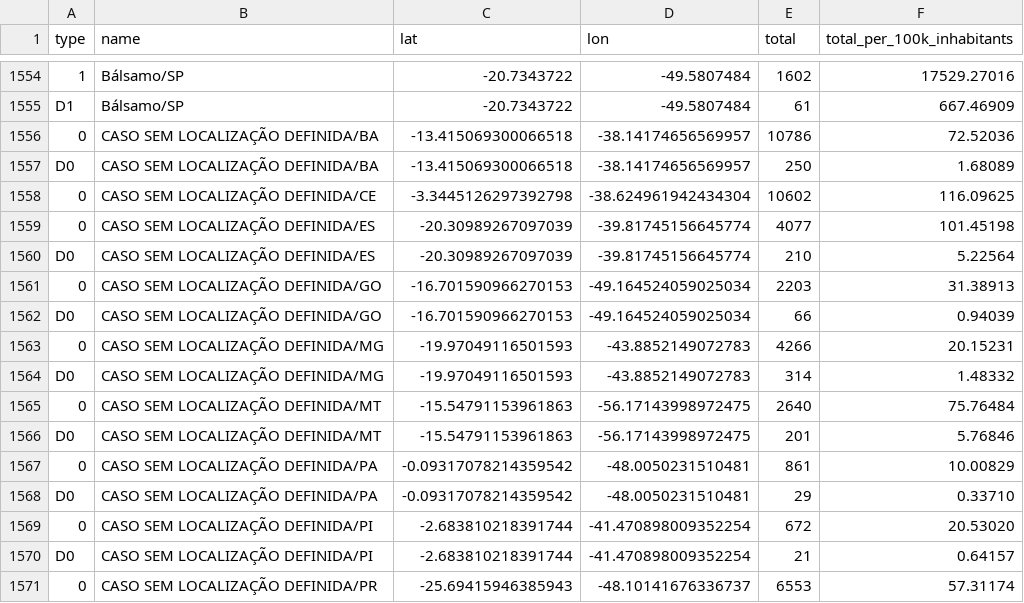
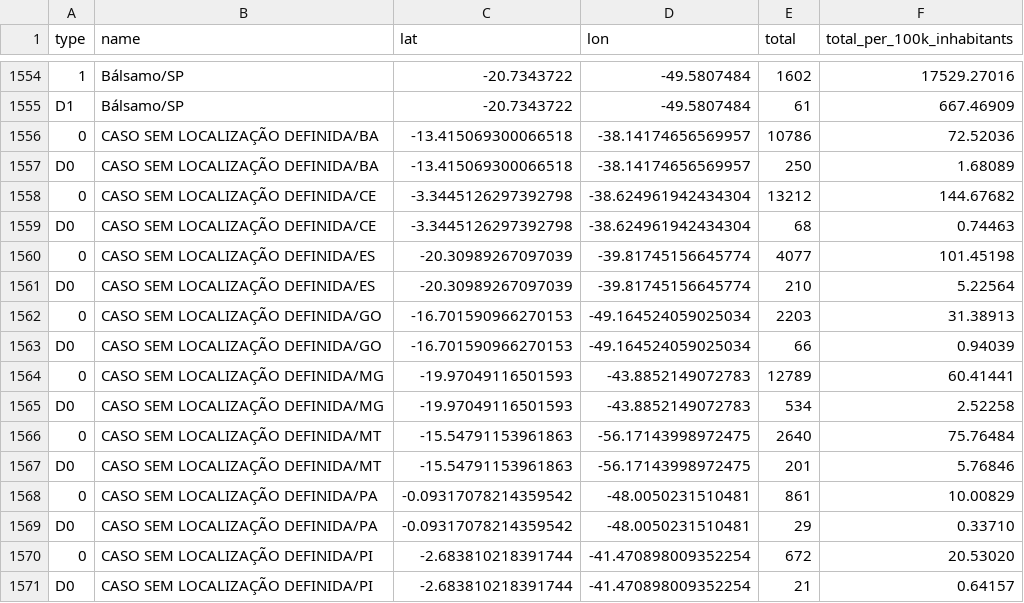
Before and after one commit to araguaci/covid19br, a CSV file: cases-gps.csv, drawn as a sheet; only a part is shown, gaps mark what is left out; the shorter side is filled out with more unchanged rows.

```diff
--- a/cases-gps.csv
+++ b/cases-gps.csv
@@ -1557,3 +1557,4 @@ D1,Bálsamo/SP,-20.7343722,-49.5807484,61,667.46909
 D0,CASO SEM LOCALIZAÇÃO DEFINIDA/BA,-13.415069300066518,-38.14174656569957,250,1.68089
-0,CASO SEM LOCALIZAÇÃO DEFINIDA/CE,-3.3445126297392798,-38.624961942434304,10602,116.09625
+0,CASO SEM LOCALIZAÇÃO DEFINIDA/CE,-3.3445126297392798,-38.624961942434304,13212,144.67682
+D0,CASO SEM LOCALIZAÇÃO DEFINIDA/CE,-3.3445126297392798,-38.624961942434304,68,0.74463
 0,CASO SEM LOCALIZAÇÃO DEFINIDA/ES,-20.30989267097039,-39.81745156645774,4077,101.45198
@@ -1562,4 +1563,4 @@ D0,CASO SEM LOCALIZAÇÃO DEFINIDA/ES,-20.30989267097039,-39.81745156645774,210,
 D0,CASO SEM LOCALIZAÇÃO DEFINIDA/GO,-16.701590966270153,-49.164524059025034,66,0.94039
-0,CASO SEM LOCALIZAÇÃO DEFINIDA/MG,-19.97049116501593,-43.8852149072783,4266,20.15231
-D0,CASO SEM LOCALIZAÇÃO DEFINIDA/MG,-19.97049116501593,-43.8852149072783,314,1.48332
+0,CASO SEM LOCALIZAÇÃO DEFINIDA/MG,-19.97049116501593,-43.8852149072783,12789,60.41441
+D0,CASO SEM LOCALIZAÇÃO DEFINIDA/MG,-19.97049116501593,-43.8852149072783,534,2.52258
 0,CASO SEM LOCALIZAÇÃO DEFINIDA/MT,-15.54791153961863,-56.17143998972475,2640,75.76484
```
Also changed, not shown: _tests_meta.csv, cases-brazil-cities.csv, 6 other files.
